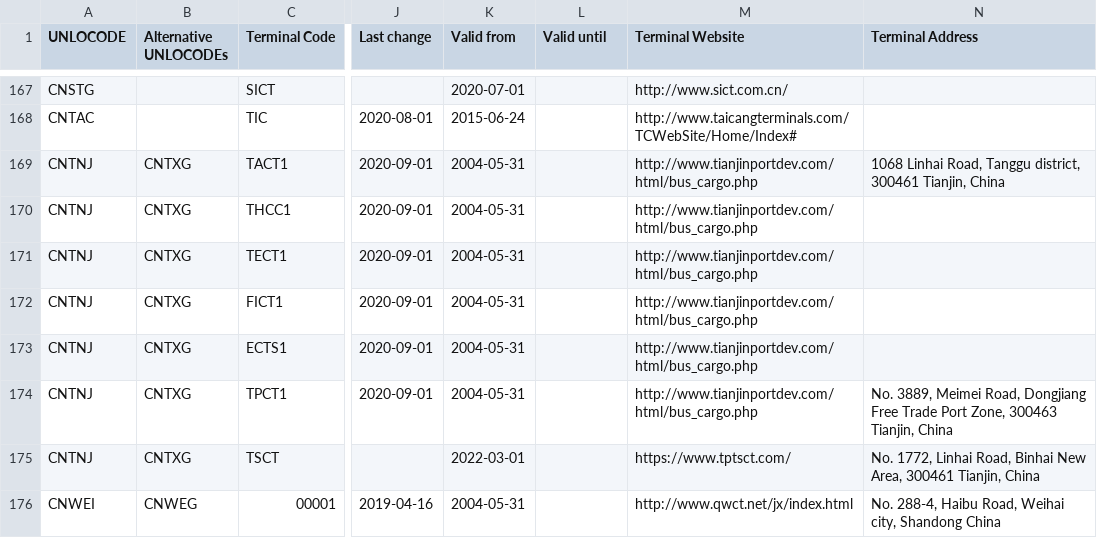
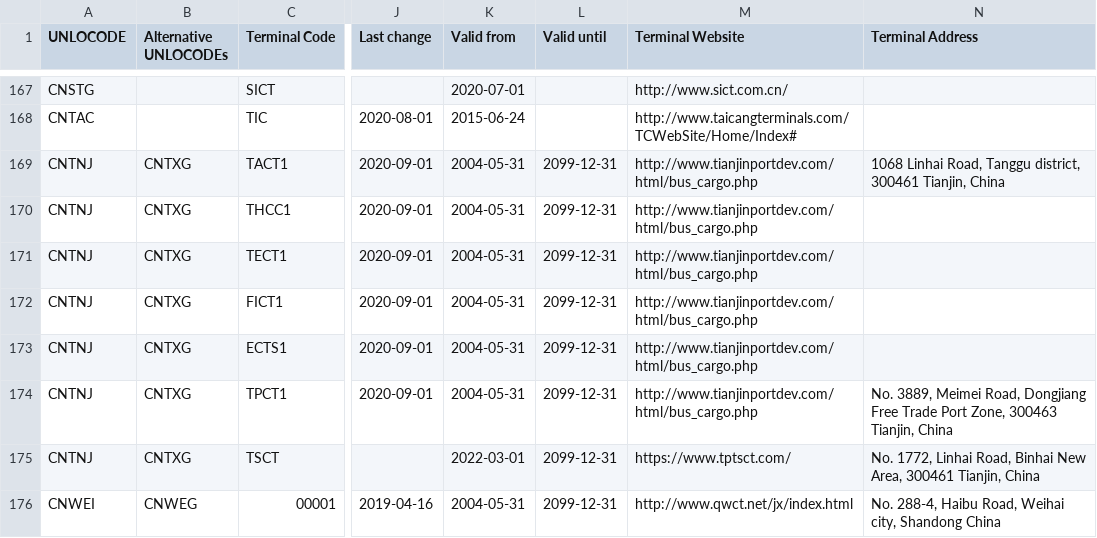
Before and after one commit to smdg-org/Terminal-Code-List, a CSV file: SMDG Terminal Code List.csv, drawn as a sheet; only a part is shown, gaps mark what is left out; the diff covers the shown part only; the diff names each change by its address in the sheet, - before the commit and + after, or states it on an @@ line.

```diff
--- a/SMDG Terminal Code List.csv
+++ b/SMDG Terminal Code List.csv
-L169:L176 (Valid until): (empty)
+L169:L176 (Valid until): 2099-12-31
```
Also changed, not shown: 94 edited cells elsewhere in this file.
